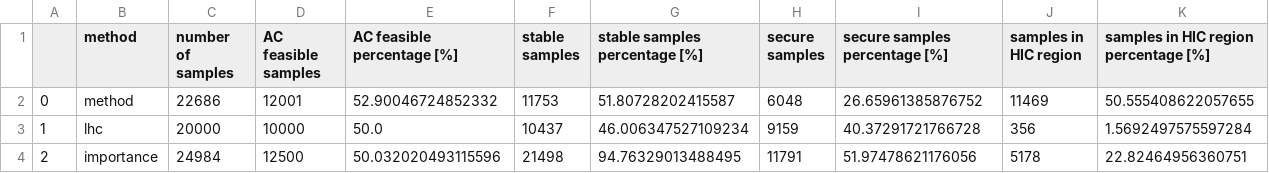
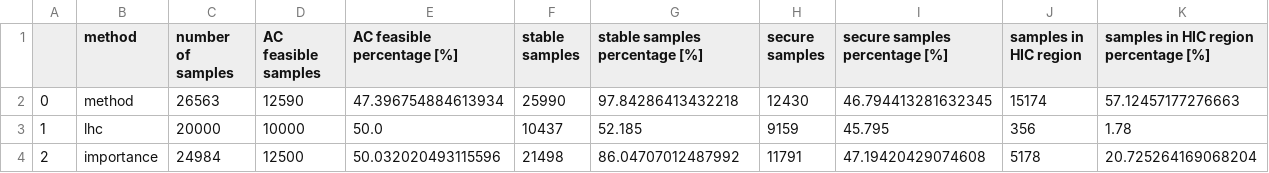
Before and after one commit to bastiengiraud/DSA-learn, a CSV file: output/case39/datasets/data_analysis2.csv, drawn as a sheet.

```diff
--- a/output/case39/datasets/data_analysis2.csv
+++ b/output/case39/datasets/data_analysis2.csv
@@ -1,4 +1,4 @@
 ;method;number of samples;AC feasible samples;AC feasible percentage [%];stable samples;stable samples percentage [%];secure samples;secure samples percentage [%];samples in HIC region;samples in HIC region percentage [%]
-0;method;22686;12001;52.90046724852332;11753;51.80728202415587;6048;26.65961385876752;11469;50.555408622057655
-1;lhc;20000;10000;50.0;10437;46.006347527109234;9159;40.37291721766728;356;1.5692497575597284
-2;importance;24984;12500;50.032020493115596;21498;94.76329013488495;11791;51.97478621176056;5178;22.82464956360751
+0;method;26563;12590;47.396754884613934;25990;97.84286413432218;12430;46.794413281632345;15174;57.12457177276663
+1;lhc;20000;10000;50.0;10437;52.185;9159;45.795;356;1.78
+2;importance;24984;12500;50.032020493115596;21498;86.04707012487992;11791;47.19420429074608;5178;20.725264169068204
```
Also changed, not shown: cases/dynamic/case162/avr.csv, output/case39/datasets/dt_result.csv, 13 other files.
